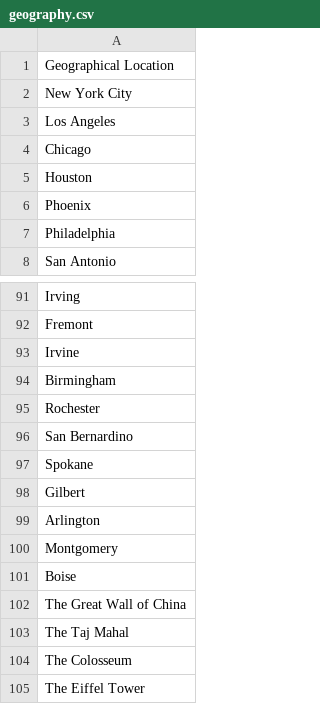
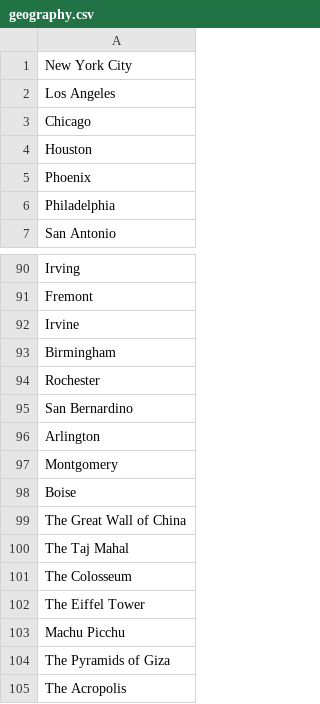
Before and after one commit to Jakealtman1/celeb, a CSV file: data/geography.csv, drawn as a sheet; only a part is shown, gaps mark what is left out; the shorter side is filled out with more unchanged rows.

Commit message:
Update geography.csv

```diff
--- a/data/geography.csv
+++ b/data/geography.csv
@@ -1,2 +1 @@
-Geographical Location
 New York City
@@ -96,4 +95,2 @@ Rochester
 San Bernardino
-Spokane
-Gilbert
 Arlington
```
